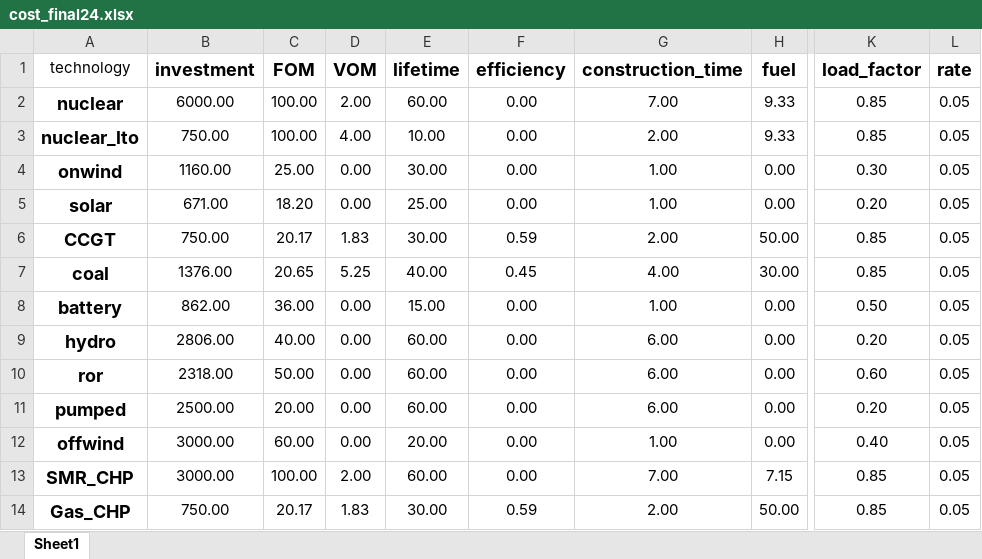
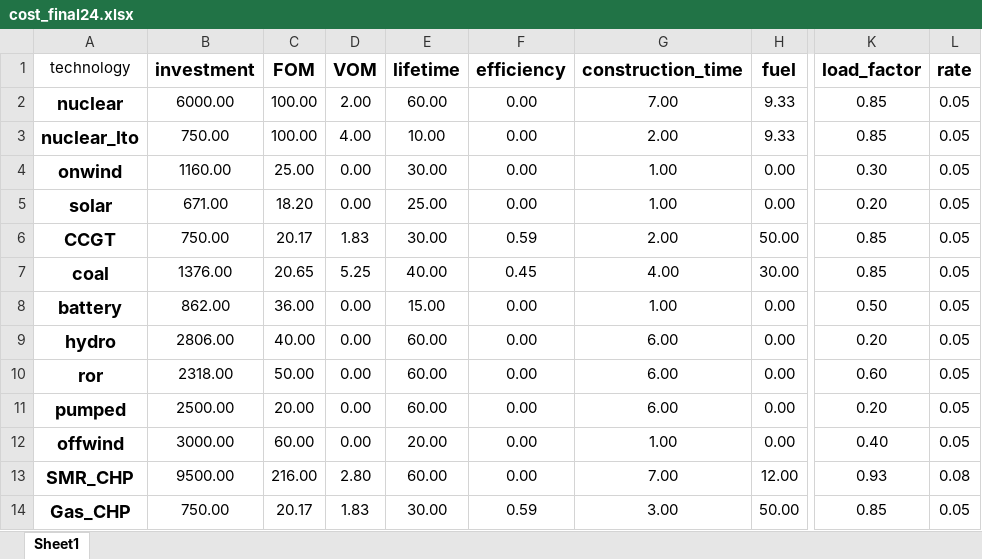
Before and after one commit to C-ansi-eof/SIDNE-Model, an Excel workbook: cost_final24.xlsx, sheet Sheet1, drawn as a sheet; only a part is shown, gaps mark what is left out; values as stored, in another font and other column widths than the file's, no borders; the diff names each change by its address in the sheet, - before the commit and + after, or states it on an @@ line.

Commit message:
get costs SMR and energy breakdown

```diff
--- a/cost_final24.xlsx (sheet Sheet1)
+++ b/cost_final24.xlsx (sheet Sheet1)
-B13 (investment): 3000.00
+B13 (investment): 9500.00
-C13 (FOM): 100.00
+C13 (FOM): 216.00
-D13 (VOM): 2.00
+D13 (VOM): 2.80
-H13 (fuel): 7.15
+H13 (fuel): 12.00
-K13 (load_factor): 0.85
+K13 (load_factor): 0.93
-L13 (rate): 0.05
+L13 (rate): 0.08
-G14 (construction_time): 2.00
+G14 (construction_time): 3.00
```
Also changed, not shown: formulas that keep their value.
